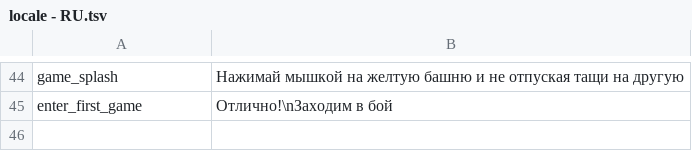
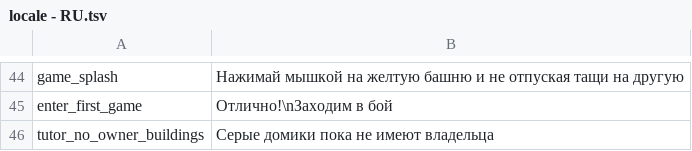
Before and after one commit to rknrl/castles, a TSV file: client/client-mobile/src/main/resources/locale - RU.tsv, drawn as a sheet; only a part is shown, gaps mark what is left out.

```diff
--- a/client/client-mobile/src/main/resources/locale - RU.tsv
+++ b/client/client-mobile/src/main/resources/locale - RU.tsv
@@ -45 +45,2 @@ game_splash	Нажимай мышкой на желтую башню и не о
 enter_first_game	Отлично!\nЗаходим в бой
+tutor_no_owner_buildings	Серые домики пока не имеют владельца
```
Also changed, not shown: client/client-tools/src/main/resources/locale - RU.tsv, client/client-web/src/main/resources/locale - RU.tsv, 4 other files.
